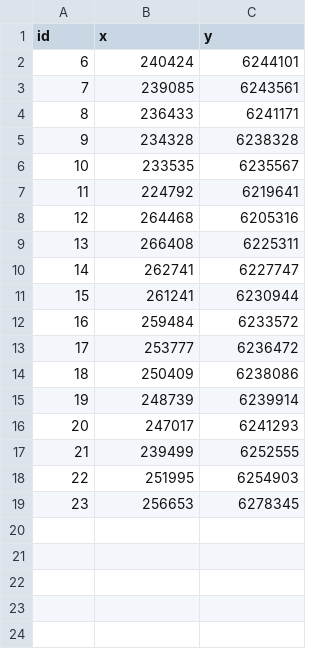
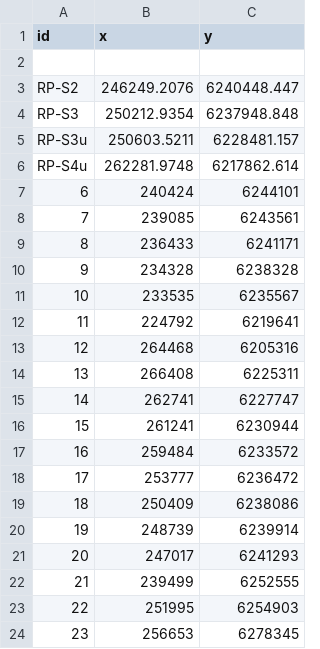
Before and after one commit to glong1321/AndesTG, a CSV file: Rapel/base_level/rapel_region_tributaries.csv, drawn as a sheet; the diff names each change by its address in the sheet, - before the commit and + after, or states it on an @@ line.

```diff
--- a/Rapel/base_level/rapel_region_tributaries.csv
+++ b/Rapel/base_level/rapel_region_tributaries.csv
+row 2: (empty)
+row 3: RP-S2 | 246249.2076 | 6240448.447
+row 4: RP-S3 | 250212.9354 | 6237948.848
+row 5: RP-S3u | 250603.5211 | 6228481.157
+row 6: RP-S4u | 262281.9748 | 6217862.614
```
Also changed, not shown: 26 other files.
